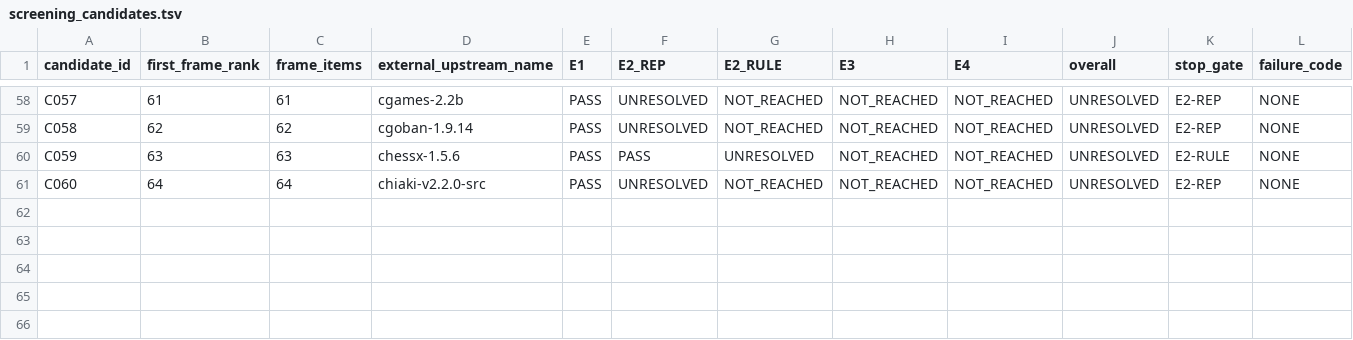
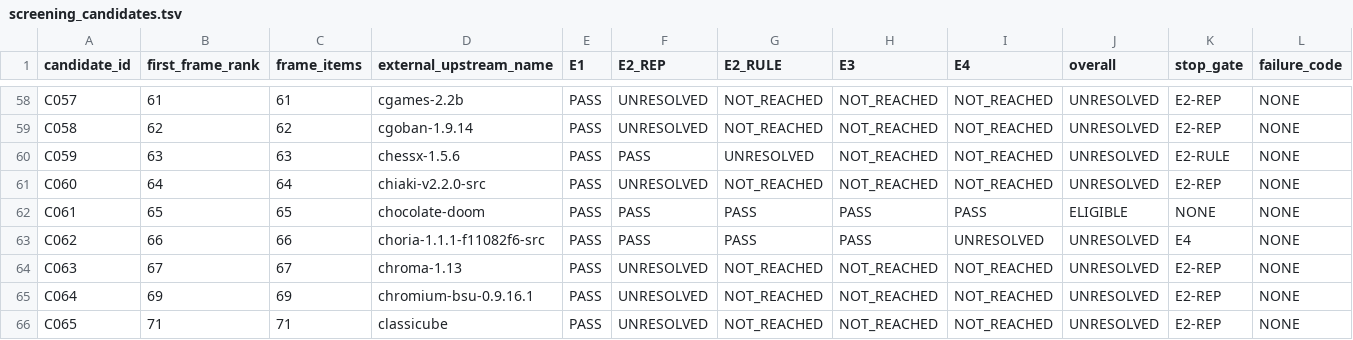
Before and after one commit to rohhj01-droid/red-team-spike, a TSV file: phase3_5/run2/screening_candidates.tsv, drawn as a sheet; only a part is shown, gaps mark what is left out; rows hold the shown columns only; the diff names each change by its address in the sheet, - before the commit and + after, or states it on an @@ line.

```diff
--- a/phase3_5/run2/screening_candidates.tsv
+++ b/phase3_5/run2/screening_candidates.tsv
+row 62: C061 | 65 | 65 | chocolate-doom | PASS | PASS | PASS | PASS | PASS | ELIGIBLE | NONE | NONE
+row 63: C062 | 66 | 66 | choria-1.1.1-f11082f6-src | PASS | PASS | PASS | PASS | UNRESOLVED | UNRESOLVED | E4 | NONE
+row 64: C063 | 67 | 67 | chroma-1.13 | PASS | UNRESOLVED | NOT_REACHED | NOT_REACHED | NOT_REACHED | UNRESOLVED | E2-REP | NONE
+row 65: C064 | 69 | 69 | chromium-bsu-0.9.16.1 | PASS | UNRESOLVED | NOT_REACHED | NOT_REACHED | NOT_REACHED | UNRESOLVED | E2-REP | NONE
+row 66: C065 | 71 | 71 | classicube | PASS | UNRESOLVED | NOT_REACHED | NOT_REACHED | NOT_REACHED | UNRESOLVED | E2-REP | NONE
```
Also changed, not shown: phase3_5/run2/observations.tsv, phase3_5/run2/screening_cost.tsv, 11 other files.
